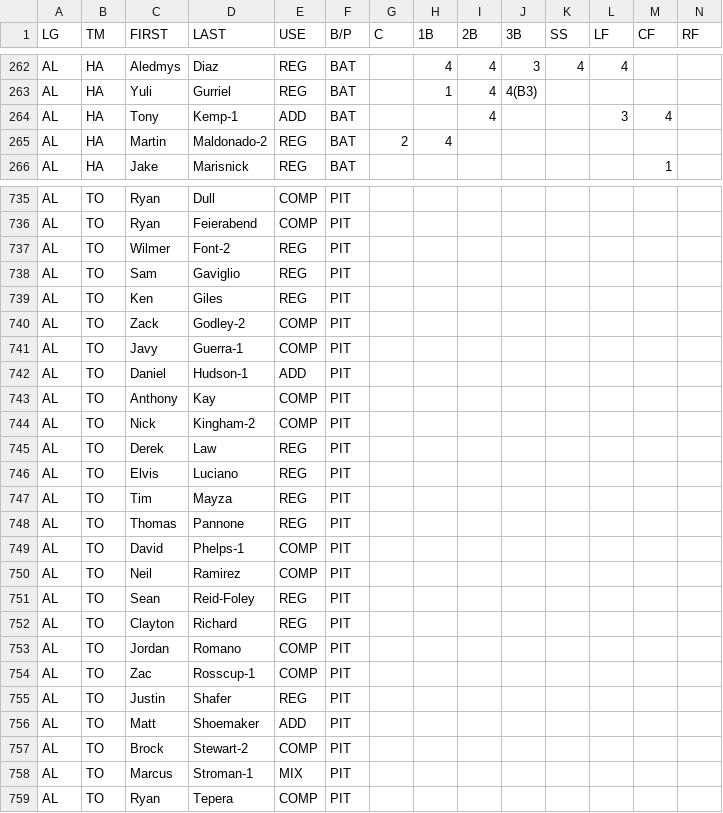
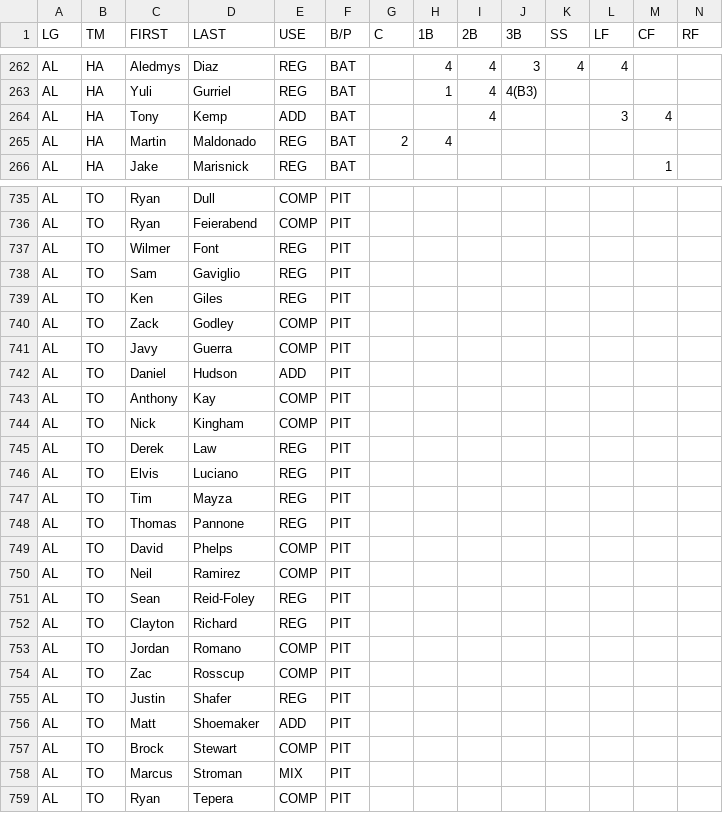
Before and after one commit to jeremyjbowers/ulmg, a CSV file: data/defense/2019-som-range.csv, drawn as a sheet; only a part is shown, gaps mark what is left out; the diff covers the shown part only.

```diff
--- a/data/defense/2019-som-range.csv
+++ b/data/defense/2019-som-range.csv
@@ -263,4 +263,4 @@ AL,HA,Aledmys,Diaz,REG,BAT,,4,4,3,4,4,,
 AL,HA,Yuli,Gurriel,REG,BAT,,1,4,4(B3),,,,
-AL,HA,Tony,Kemp-1,ADD,BAT,,,4,,,3,4,
-AL,HA,Martin,Maldonado-2,REG,BAT,2,4,,,,,,
+AL,HA,Tony,Kemp,ADD,BAT,,,4,,,3,4,
+AL,HA,Martin,Maldonado,REG,BAT,2,4,,,,,,
 AL,HA,Jake,Marisnick,REG,BAT,,,,,,,1,
@@ -736,10 +736,10 @@ AL,TO,Ryan,Dull,COMP,PIT,,,,,,,,
 AL,TO,Ryan,Feierabend,COMP,PIT,,,,,,,,
-AL,TO,Wilmer,Font-2,REG,PIT,,,,,,,,
+AL,TO,Wilmer,Font,REG,PIT,,,,,,,,
 AL,TO,Sam,Gaviglio,REG,PIT,,,,,,,,
 AL,TO,Ken,Giles,REG,PIT,,,,,,,,
-AL,TO,Zack,Godley-2,COMP,PIT,,,,,,,,
-AL,TO,Javy,Guerra-1,COMP,PIT,,,,,,,,
-AL,TO,Daniel,Hudson-1,ADD,PIT,,,,,,,,
+AL,TO,Zack,Godley,COMP,PIT,,,,,,,,
+AL,TO,Javy,Guerra,COMP,PIT,,,,,,,,
+AL,TO,Daniel,Hudson,ADD,PIT,,,,,,,,
 AL,TO,Anthony,Kay,COMP,PIT,,,,,,,,
-AL,TO,Nick,Kingham-2,COMP,PIT,,,,,,,,
+AL,TO,Nick,Kingham,COMP,PIT,,,,,,,,
 AL,TO,Derek,Law,REG,PIT,,,,,,,,
@@ -748,3 +748,3 @@ AL,TO,Tim,Mayza,REG,PIT,,,,,,,,
 AL,TO,Thomas,Pannone,REG,PIT,,,,,,,,
-AL,TO,David,Phelps-1,COMP,PIT,,,,,,,,
+AL,TO,David,Phelps,COMP,PIT,,,,,,,,
 AL,TO,Neil,Ramirez,COMP,PIT,,,,,,,,
@@ -753,7 +753,7 @@ AL,TO,Clayton,Richard,REG,PIT,,,,,,,,
 AL,TO,Jordan,Romano,COMP,PIT,,,,,,,,
-AL,TO,Zac,Rosscup-1,COMP,PIT,,,,,,,,
+AL,TO,Zac,Rosscup,COMP,PIT,,,,,,,,
 AL,TO,Justin,Shafer,REG,PIT,,,,,,,,
 AL,TO,Matt,Shoemaker,ADD,PIT,,,,,,,,
-AL,TO,Brock,Stewart-2,COMP,PIT,,,,,,,,
-AL,TO,Marcus,Stroman-1,MIX,PIT,,,,,,,,
+AL,TO,Brock,Stewart,COMP,PIT,,,,,,,,
+AL,TO,Marcus,Stroman,MIX,PIT,,,,,,,,
 AL,TO,Ryan,Tepera,COMP,PIT,,,,,,,,
```
Also changed, not shown: 178 edited cells elsewhere in this file, 3 other files.
